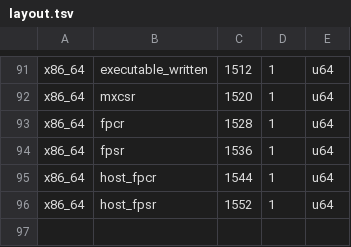
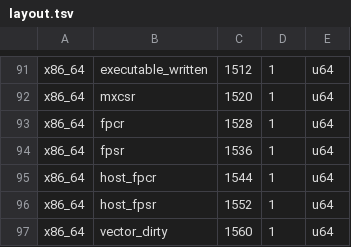
Before and after one commit to husklet/husklet, a TSV file: src/native/cpu/layout.tsv, drawn as a sheet; only a part is shown, gaps mark what is left out.

Commit message:
native: add versioned x86 vector-dirty diagnostics

```diff
--- a/src/native/cpu/layout.tsv
+++ b/src/native/cpu/layout.tsv
@@ -96 +96,2 @@ x86_64	host_fpcr	1544	1	u64
 x86_64	host_fpsr	1552	1	u64
+x86_64	vector_dirty	1560	1	u64
```
Also changed, not shown: 13 other files.
